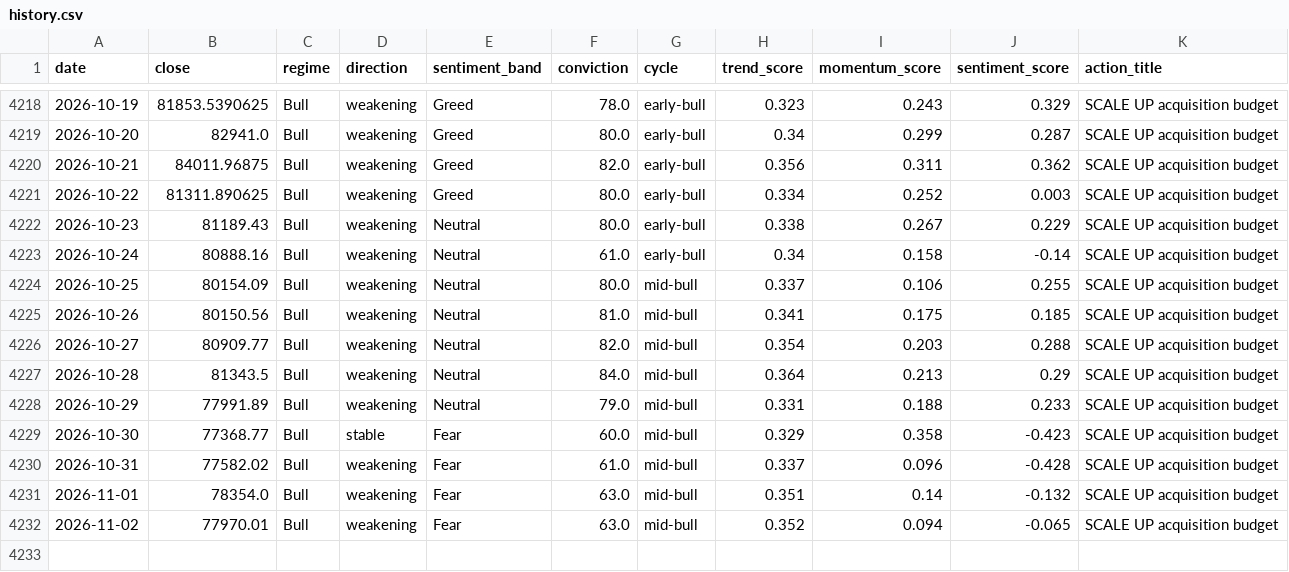
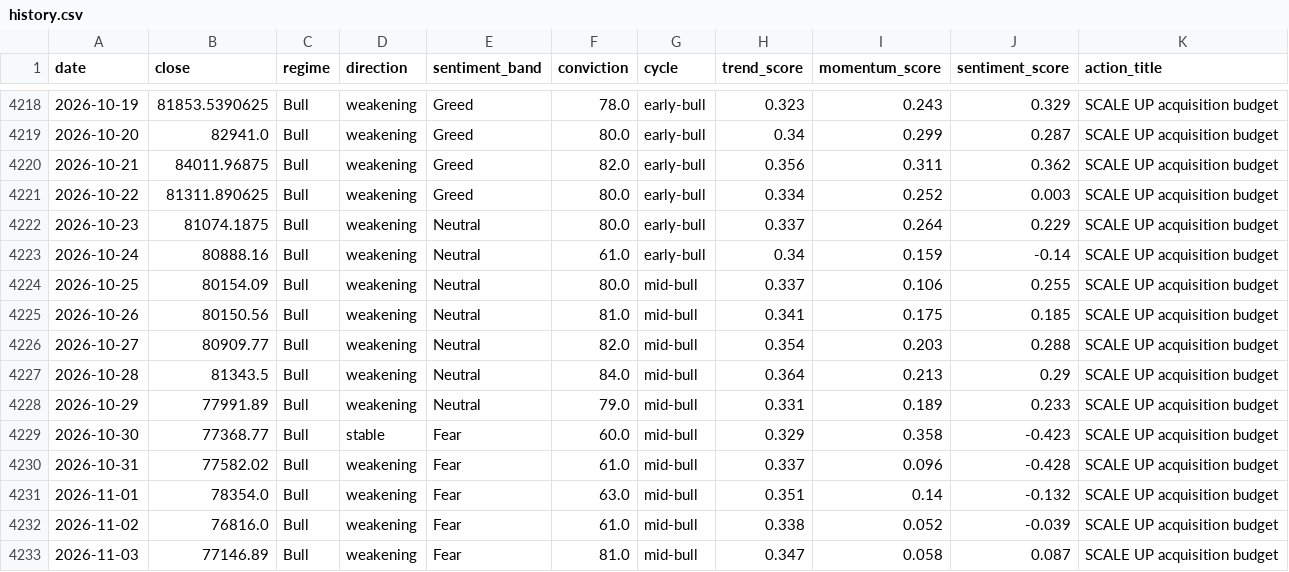
Before and after one commit to andrifa/crypto-market-state-dashboard, a CSV file: data/history.csv, drawn as a sheet; only a part is shown, gaps mark what is left out.

```diff
--- a/data/history.csv
+++ b/data/history.csv
@@ -4221,4 +4221,4 @@ date,close,regime,direction,sentiment_band,conviction,cycle,trend_score,momentum
 2026-10-22,81311.890625,Bull,weakening,Greed,80.0,early-bull,0.334,0.252,0.003,SCALE UP acquisition budget
-2026-10-23,81189.43,Bull,weakening,Neutral,80.0,early-bull,0.338,0.267,0.229,SCALE UP acquisition budget
-2026-10-24,80888.16,Bull,weakening,Neutral,61.0,early-bull,0.34,0.158,-0.14,SCALE UP acquisition budget
+2026-10-23,81074.1875,Bull,weakening,Neutral,80.0,early-bull,0.337,0.264,0.229,SCALE UP acquisition budget
+2026-10-24,80888.16,Bull,weakening,Neutral,61.0,early-bull,0.34,0.159,-0.14,SCALE UP acquisition budget
 2026-10-25,80154.09,Bull,weakening,Neutral,80.0,mid-bull,0.337,0.106,0.255,SCALE UP acquisition budget
@@ -4227,3 +4227,3 @@ date,close,regime,direction,sentiment_band,conviction,cycle,trend_score,momentum
 2026-10-28,81343.5,Bull,weakening,Neutral,84.0,mid-bull,0.364,0.213,0.29,SCALE UP acquisition budget
-2026-10-29,77991.89,Bull,weakening,Neutral,79.0,mid-bull,0.331,0.188,0.233,SCALE UP acquisition budget
+2026-10-29,77991.89,Bull,weakening,Neutral,79.0,mid-bull,0.331,0.189,0.233,SCALE UP acquisition budget
 2026-10-30,77368.77,Bull,stable,Fear,60.0,mid-bull,0.329,0.358,-0.423,SCALE UP acquisition budget
@@ -4231,2 +4231,3 @@ date,close,regime,direction,sentiment_band,conviction,cycle,trend_score,momentum
 2026-11-01,78354.0,Bull,weakening,Fear,63.0,mid-bull,0.351,0.14,-0.132,SCALE UP acquisition budget
-2026-11-02,77970.01,Bull,weakening,Fear,63.0,mid-bull,0.352,0.094,-0.065,SCALE UP acquisition budget
+2026-11-02,76816.0,Bull,weakening,Fear,61.0,mid-bull,0.338,0.052,-0.039,SCALE UP acquisition budget
+2026-11-03,77146.89,Bull,weakening,Fear,81.0,mid-bull,0.347,0.058,0.087,SCALE UP acquisition budget
```
Also changed, not shown: 5 other files.
